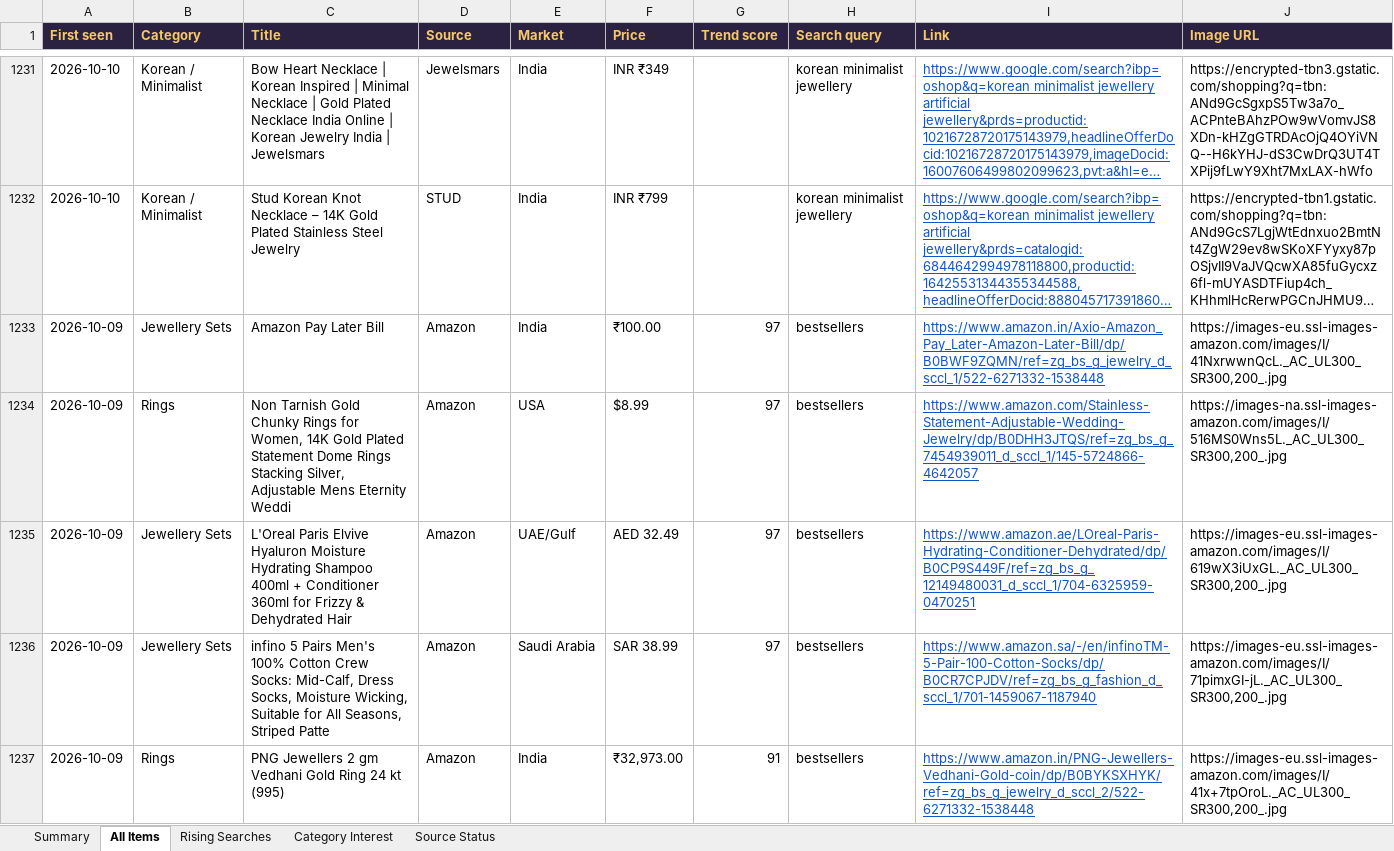
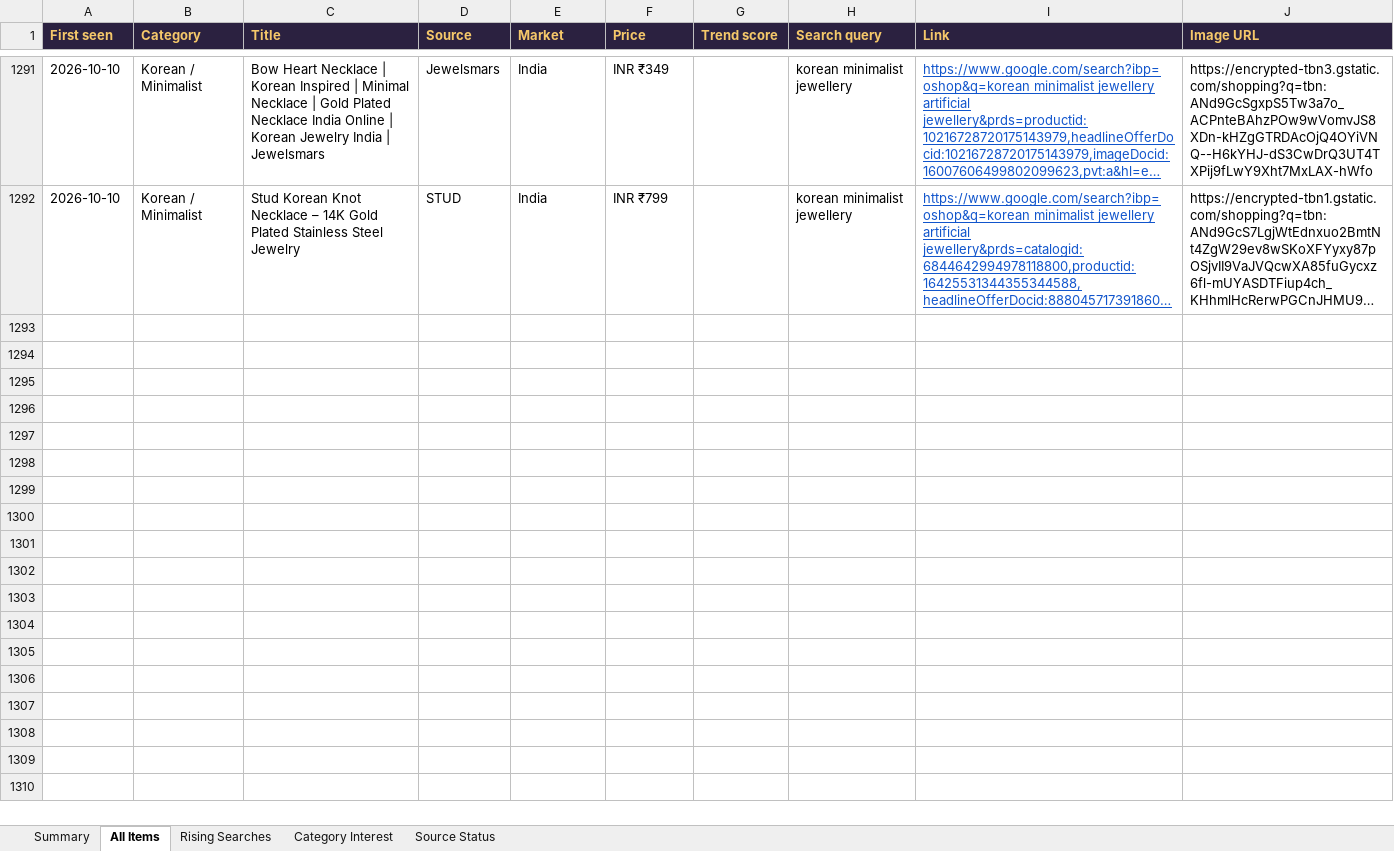
Before and after one commit to PRATS7878/gehnaradar_Updated, an Excel workbook: output/latest.xlsx, sheet All Items, drawn as a sheet; only a part is shown, gaps mark what is left out; long unchanged cells end in …; values as stored, in another font and other column widths than the file's, no borders; removed rows and columns are numbered as before the commit, all else as after; the diff covers the shown part only; the diff names each change by its address in the sheet, - before the commit and + after, or states it on an @@ line.

Commit message:
Daily data update 2026-10-24

```diff
--- a/output/latest.xlsx (sheet All Items)
+++ b/output/latest.xlsx (sheet All Items)
-row 1233: 2026-10-09 | Jewellery Sets | Amazon Pay Later Bill | Amazon | India | ₹100.00 | 97 | bestsellers | https://www.amazon.in/Axio-Amazon_Pay_Later-Amazon-Later-Bill/dp/B0BWF9ZQMN/ref=zg_bs_g_jewelry_d_sccl_1/522-6271332-1538448 | https://images-eu.ssl-images-amazon.com/images/I/41NxrwwnQcL._AC_UL300_SR300,200_.jpg
-row 1234: 2026-10-09 | Rings | Non Tarnish Gold Chunky Rings for Women, 14K Gold Plated Statement Dome Rings Stacking Silver, Adjustable Mens Eternity Weddi | Amazon | USA | $8.99 | 97 | bestsellers | https://www.amazon.com/Stainless-Statement-Adjustable-Wedding-Jewelry/dp/B0DHH3JTQS/ref=zg_bs_g_7454939011_d_sccl_1/145-5724866-4642057 | https://images-na.ssl-images-amazon.com/images/I/516MS0Wns5L._AC_UL300_SR300,200_.jpg
-row 1235: 2026-10-09 | Jewellery Sets | L'Oreal Paris Elvive Hyaluron Moisture Hydrating Shampoo 400ml + Conditioner 360ml for Frizzy & Dehydrated Hair | Amazon | UAE/Gulf | AED 32.49 | 97 | bestsellers | https://www.amazon.ae/LOreal-Paris-Hydrating-Conditioner-Dehydrated/dp/B0CP9S449F/ref=zg_bs_g_12149480031_d_sccl_1/704-6325959-0470251 | https://images-eu.ssl-images-amazon.com/images/I/619wX3iUxGL._AC_UL300_SR300,200_.jpg
-row 1236: 2026-10-09 | Jewellery Sets | infino 5 Pairs Men's 100% Cotton Crew Socks: Mid-Calf, Dress Socks, Moisture Wicking, Suitable for All Seasons, Striped Patte | Amazon | Saudi Arabia | SAR 38.99 | 97 | bestsellers | https://www.amazon.sa/-/en/infinoTM-5-Pair-100-Cotton-Socks/dp/B0CR7CPJDV/ref=zg_bs_g_fashion_d_sccl_1/701-1459067-1187940 | https://images-eu.ssl-images-amazon.com/images/I/71pimxGI-jL._AC_UL300_SR300,200_.jpg
-row 1237: 2026-10-09 | Rings | PNG Jewellers 2 gm Vedhani Gold Ring 24 kt (995) | Amazon | India | ₹32,973.00 | 91 | bestsellers | https://www.amazon.in/PNG-Jewellers-Vedhani-Gold-coin/dp/B0BYKSXHYK/ref=zg_bs_g_jewelry_d_sccl_2/522-6271332-1538448 | https://images-eu.ssl-images-amazon.com/images/I/41x+7tpOroL._AC_UL300_SR300,200_.jpg
```
Also changed, not shown: 60 added rows, 88 removed rows and 323 edited cells elsewhere in this sheet, sheet Summary, 3 other files.
